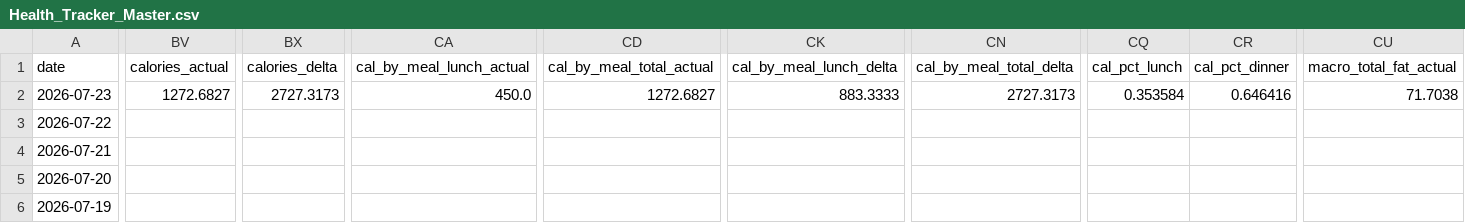
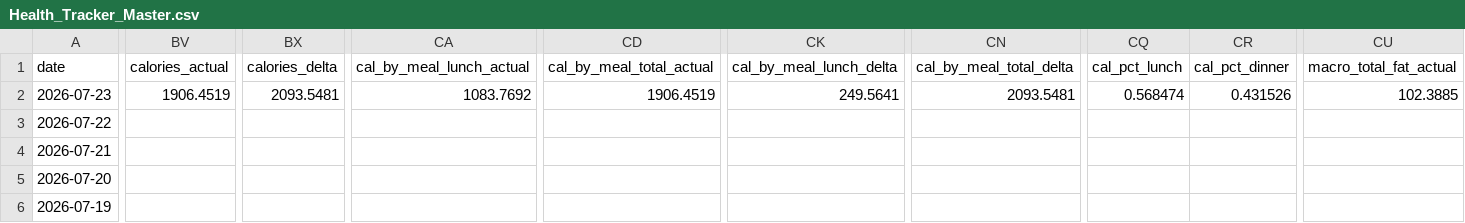
Before and after one commit to auckiefenstermacher19-cmd/Health-Tracker, a CSV file: Health_Tracker_Master.csv, drawn as a sheet; only a part is shown, gaps mark what is left out; the diff covers the shown part only; the diff names each change by its address in the sheet, - before the commit and + after, or states it on an @@ line.

```diff
--- a/Health_Tracker_Master.csv
+++ b/Health_Tracker_Master.csv
-BV2 (calories_actual): 1272.6827
+BV2 (calories_actual): 1906.4519
-BX2 (calories_delta): 2727.3173
+BX2 (calories_delta): 2093.5481
-CA2 (cal_by_meal_lunch_actual): 450.0
+CA2 (cal_by_meal_lunch_actual): 1083.7692
-CD2 (cal_by_meal_total_actual): 1272.6827
+CD2 (cal_by_meal_total_actual): 1906.4519
-CK2 (cal_by_meal_lunch_delta): 883.3333
+CK2 (cal_by_meal_lunch_delta): 249.5641
-CN2 (cal_by_meal_total_delta): 2727.3173
+CN2 (cal_by_meal_total_delta): 2093.5481
-CQ2 (cal_pct_lunch): 0.353584
+CQ2 (cal_pct_lunch): 0.568474
-CR2 (cal_pct_dinner): 0.646416
+CR2 (cal_pct_dinner): 0.431526
-CU2 (macro_total_fat_actual): 71.7038
+CU2 (macro_total_fat_actual): 102.3885
```
Also changed, not shown: 53 edited cells elsewhere in this file, 3 other files.
